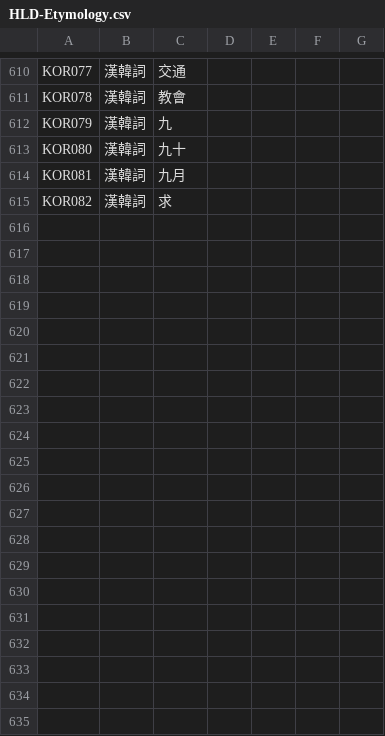
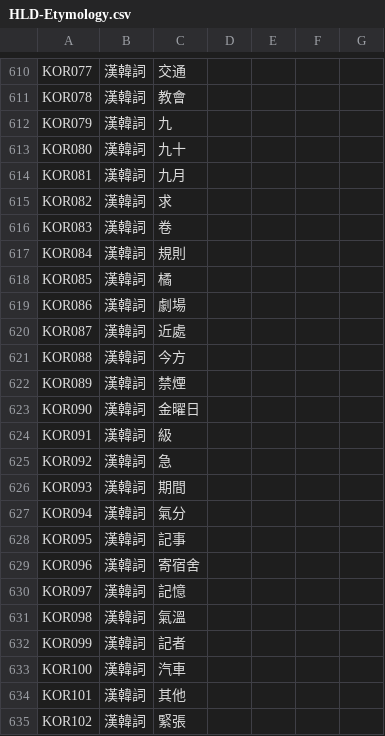
Before and after one commit to haiangdict/HLDKor, a CSV file: data/HLD-Etymology.csv, drawn as a sheet; only a part is shown, gaps mark what is left out; the diff names each change by its address in the sheet, - before the commit and + after, or states it on an @@ line.

```diff
--- a/data/HLD-Etymology.csv
+++ b/data/HLD-Etymology.csv
+row 616: KOR083 | 漢韓詞 | 卷
+row 617: KOR084 | 漢韓詞 | 規則
+row 618: KOR085 | 漢韓詞 | 橘
+row 619: KOR086 | 漢韓詞 | 劇場
+row 620: KOR087 | 漢韓詞 | 近處
+row 621: KOR088 | 漢韓詞 | 今方
+row 622: KOR089 | 漢韓詞 | 禁煙
+row 623: KOR090 | 漢韓詞 | 金曜日
+row 624: KOR091 | 漢韓詞 | 級
+row 625: KOR092 | 漢韓詞 | 急
+row 626: KOR093 | 漢韓詞 | 期間
+row 627: KOR094 | 漢韓詞 | 氣分
+row 628: KOR095 | 漢韓詞 | 記事
+row 629: KOR096 | 漢韓詞 | 寄宿舍
+row 630: KOR097 | 漢韓詞 | 記憶
+row 631: KOR098 | 漢韓詞 | 氣溫
+row 632: KOR099 | 漢韓詞 | 記者
+row 633: KOR100 | 漢韓詞 | 汽車
+row 634: KOR101 | 漢韓詞 | 其他
+row 635: KOR102 | 漢韓詞 | 緊張
```
Also changed, not shown: data/KOR-Examples.csv, data/KOR-Senses.csv, 1 other file.
